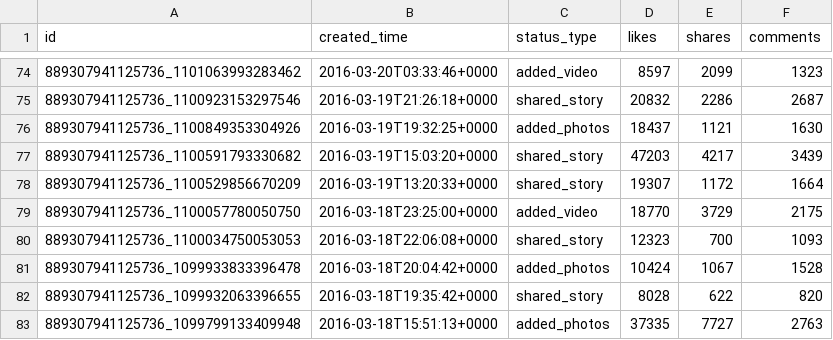
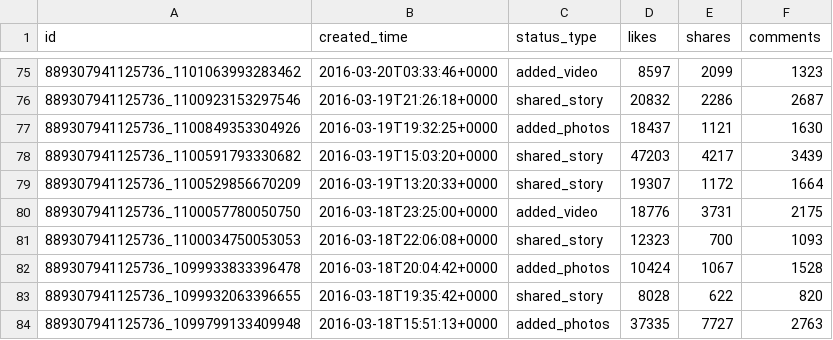
Before and after one commit to dgyurov/Elections2016, a CSV file: data/hillaryclinton.csv, drawn as a sheet; only a part is shown, gaps mark what is left out; the diff covers the shown part only.

```diff
--- a/data/hillaryclinton.csv
+++ b/data/hillaryclinton.csv
@@ -78,3 +79,3 @@ id, created_time, status_type, likes, shares, comments
 889307941125736_1100529856670209, 2016-03-19T13:20:33+0000, shared_story, 19307, 1172, 1664
-889307941125736_1100057780050750, 2016-03-18T23:25:00+0000, added_video, 18770, 3729, 2175
+889307941125736_1100057780050750, 2016-03-18T23:25:00+0000, added_video, 18776, 3731, 2175
 889307941125736_1100034750053053, 2016-03-18T22:06:08+0000, shared_story, 12323, 700, 1093
```
Also changed, not shown: 1 added row and 111 edited cells elsewhere in this file, data/DonaldTrump.csv, data/JohnKasich.csv, 8 other files.
